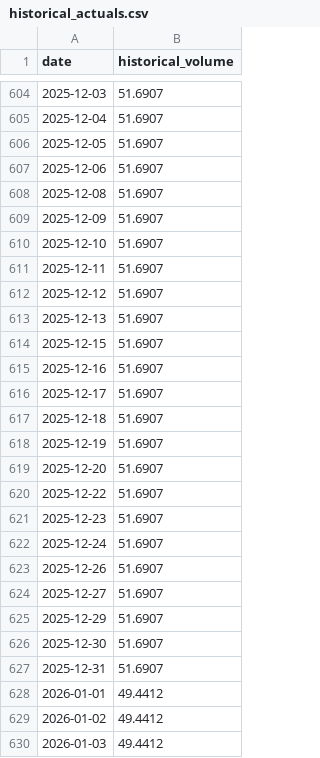
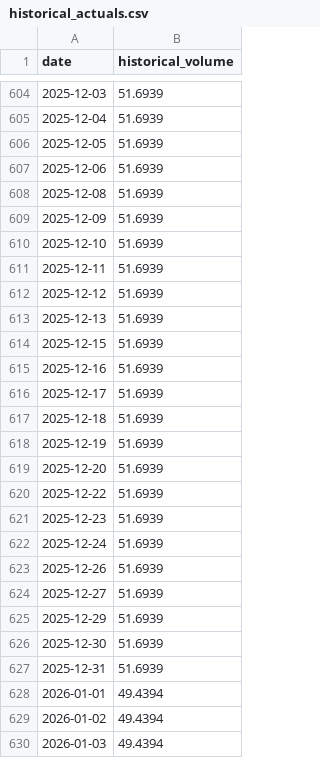
Before and after one commit to tghrist/freight-market-sensing, a CSV file: historical_actuals.csv, drawn as a sheet; only a part is shown, gaps mark what is left out; the diff covers the shown part only.

```diff
--- a/historical_actuals.csv
+++ b/historical_actuals.csv
@@ -604,27 +604,27 @@ date,historical_volume
-2025-12-03,51.6907
-2025-12-04,51.6907
-2025-12-05,51.6907
-2025-12-06,51.6907
-2025-12-08,51.6907
-2025-12-09,51.6907
-2025-12-10,51.6907
-2025-12-11,51.6907
-2025-12-12,51.6907
-2025-12-13,51.6907
-2025-12-15,51.6907
-2025-12-16,51.6907
-2025-12-17,51.6907
-2025-12-18,51.6907
-2025-12-19,51.6907
-2025-12-20,51.6907
-2025-12-22,51.6907
-2025-12-23,51.6907
-2025-12-24,51.6907
-2025-12-26,51.6907
-2025-12-27,51.6907
-2025-12-29,51.6907
-2025-12-30,51.6907
-2025-12-31,51.6907
-2026-01-01,49.4412
-2026-01-02,49.4412
-2026-01-03,49.4412
+2025-12-03,51.6939
+2025-12-04,51.6939
+2025-12-05,51.6939
+2025-12-06,51.6939
+2025-12-08,51.6939
+2025-12-09,51.6939
+2025-12-10,51.6939
+2025-12-11,51.6939
+2025-12-12,51.6939
+2025-12-13,51.6939
+2025-12-15,51.6939
+2025-12-16,51.6939
+2025-12-17,51.6939
+2025-12-18,51.6939
+2025-12-19,51.6939
+2025-12-20,51.6939
+2025-12-22,51.6939
+2025-12-23,51.6939
+2025-12-24,51.6939
+2025-12-26,51.6939
+2025-12-27,51.6939
+2025-12-29,51.6939
+2025-12-30,51.6939
+2025-12-31,51.6939
+2026-01-01,49.4394
+2026-01-02,49.4394
+2026-01-03,49.4394
```
Also changed, not shown: 13 added rows and 129 edited cells elsewhere in this file, feature_history.csv, live_90_day_forecast.csv, 1 other file.
